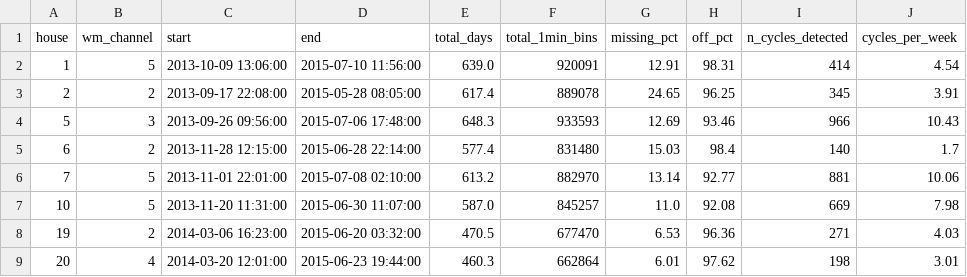
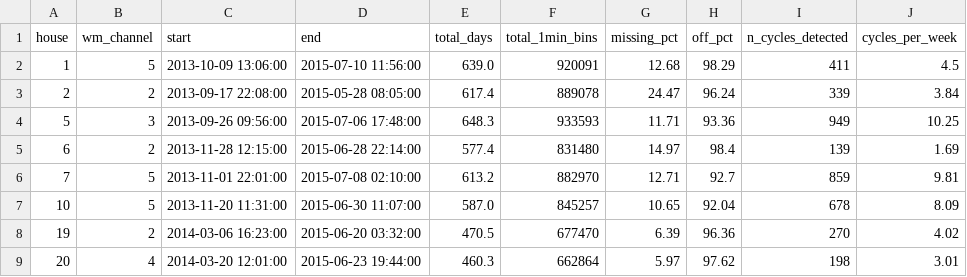
Before and after one commit to geetmadnani/Flock_energy_assignment, a CSV file: data/processed/wm_availability.csv, drawn as a sheet.

```diff
--- a/data/processed/wm_availability.csv
+++ b/data/processed/wm_availability.csv
@@ -1,9 +1,9 @@
 house,wm_channel,start,end,total_days,total_1min_bins,missing_pct,off_pct,n_cycles_detected,cycles_per_week
-1,5,2013-10-09 13:06:00,2015-07-10 11:56:00,639.0,920091,12.91,98.31,414,4.54
-2,2,2013-09-17 22:08:00,2015-05-28 08:05:00,617.4,889078,24.65,96.25,345,3.91
-5,3,2013-09-26 09:56:00,2015-07-06 17:48:00,648.3,933593,12.69,93.46,966,10.43
-6,2,2013-11-28 12:15:00,2015-06-28 22:14:00,577.4,831480,15.03,98.4,140,1.7
-7,5,2013-11-01 22:01:00,2015-07-08 02:10:00,613.2,882970,13.14,92.77,881,10.06
-10,5,2013-11-20 11:31:00,2015-06-30 11:07:00,587.0,845257,11.0,92.08,669,7.98
-19,2,2014-03-06 16:23:00,2015-06-20 03:32:00,470.5,677470,6.53,96.36,271,4.03
-20,4,2014-03-20 12:01:00,2015-06-23 19:44:00,460.3,662864,6.01,97.62,198,3.01
+1,5,2013-10-09 13:06:00,2015-07-10 11:56:00,639.0,920091,12.68,98.29,411,4.5
+2,2,2013-09-17 22:08:00,2015-05-28 08:05:00,617.4,889078,24.47,96.24,339,3.84
+5,3,2013-09-26 09:56:00,2015-07-06 17:48:00,648.3,933593,11.71,93.36,949,10.25
+6,2,2013-11-28 12:15:00,2015-06-28 22:14:00,577.4,831480,14.97,98.4,139,1.69
+7,5,2013-11-01 22:01:00,2015-07-08 02:10:00,613.2,882970,12.71,92.7,859,9.81
+10,5,2013-11-20 11:31:00,2015-06-30 11:07:00,587.0,845257,10.65,92.04,678,8.09
+19,2,2014-03-06 16:23:00,2015-06-20 03:32:00,470.5,677470,6.39,96.36,270,4.02
+20,4,2014-03-20 12:01:00,2015-06-23 19:44:00,460.3,662864,5.97,97.62,198,3.01
```
Also changed, not shown: data/processed/feature_importance.csv, data/processed/model_results.csv, 20 other files.
